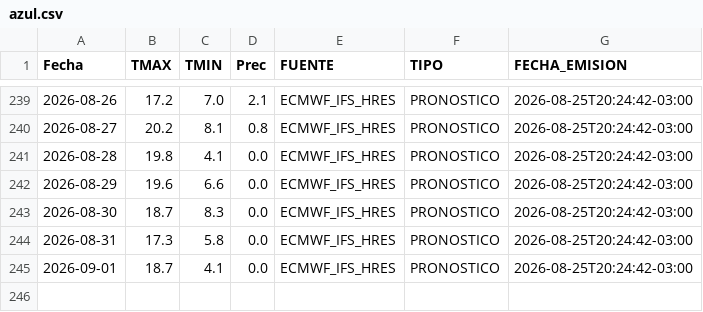
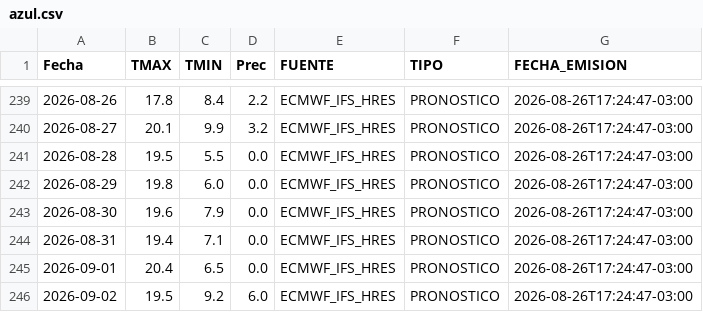
Before and after one commit to PREDWEEM/MULTISITIO, a CSV file: data/meteo_sitios/azul.csv, drawn as a sheet; only a part is shown, gaps mark what is left out; the diff covers the shown part only.

```diff
--- a/data/meteo_sitios/azul.csv
+++ b/data/meteo_sitios/azul.csv
@@ -239,7 +239,8 @@ Fecha,TMAX,TMIN,Prec,FUENTE,TIPO,FECHA_EMISION
-2026-08-26,17.2,7.0,2.1,ECMWF_IFS_HRES,PRONOSTICO,2026-08-25T20:24:42-03:00
-2026-08-27,20.2,8.1,0.8,ECMWF_IFS_HRES,PRONOSTICO,2026-08-25T20:24:42-03:00
-2026-08-28,19.8,4.1,0.0,ECMWF_IFS_HRES,PRONOSTICO,2026-08-25T20:24:42-03:00
-2026-08-29,19.6,6.6,0.0,ECMWF_IFS_HRES,PRONOSTICO,2026-08-25T20:24:42-03:00
-2026-08-30,18.7,8.3,0.0,ECMWF_IFS_HRES,PRONOSTICO,2026-08-25T20:24:42-03:00
-2026-08-31,17.3,5.8,0.0,ECMWF_IFS_HRES,PRONOSTICO,2026-08-25T20:24:42-03:00
-2026-09-01,18.7,4.1,0.0,ECMWF_IFS_HRES,PRONOSTICO,2026-08-25T20:24:42-03:00
+2026-08-26,17.8,8.4,2.2,ECMWF_IFS_HRES,PRONOSTICO,2026-08-26T17:24:47-03:00
+2026-08-27,20.1,9.9,3.2,ECMWF_IFS_HRES,PRONOSTICO,2026-08-26T17:24:47-03:00
+2026-08-28,19.5,5.5,0.0,ECMWF_IFS_HRES,PRONOSTICO,2026-08-26T17:24:47-03:00
+2026-08-29,19.8,6.0,0.0,ECMWF_IFS_HRES,PRONOSTICO,2026-08-26T17:24:47-03:00
+2026-08-30,19.6,7.9,0.0,ECMWF_IFS_HRES,PRONOSTICO,2026-08-26T17:24:47-03:00
+2026-08-31,19.4,7.1,0.0,ECMWF_IFS_HRES,PRONOSTICO,2026-08-26T17:24:47-03:00
+2026-09-01,20.4,6.5,0.0,ECMWF_IFS_HRES,PRONOSTICO,2026-08-26T17:24:47-03:00
+2026-09-02,19.5,9.2,6.0,ECMWF_IFS_HRES,PRONOSTICO,2026-08-26T17:24:47-03:00
```
Also changed, not shown: 57 edited cells elsewhere in this file, data/meteo_sitios/balcarce.csv, data/meteo_sitios/pergamino.csv, 2 other files.
